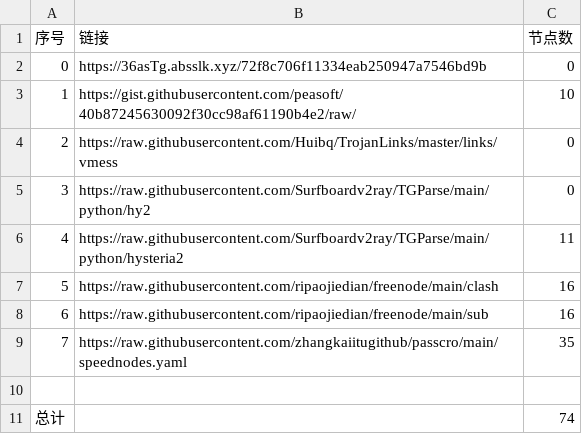
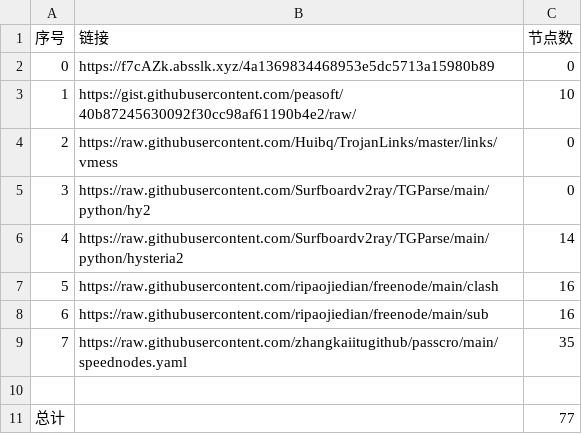
Before and after one commit to sangosbanikz/NoMoreWalls, a CSV file: list_result.csv, drawn as a sheet.

```diff
--- a/list_result.csv
+++ b/list_result.csv
@@ -1,3 +1,3 @@
 序号,链接,节点数
-0,https://36asTg.absslk.xyz/72f8c706f11334eab250947a7546bd9b,0
+0,https://f7cAZk.absslk.xyz/4a1369834468953e5dc5713a15980b89,0
 1,https://gist.githubusercontent.com/peasoft/40b87245630092f30cc98af61190b4e2/raw/,10
@@ -5,3 +5,3 @@
 3,https://raw.githubusercontent.com/Surfboardv2ray/TGParse/main/python/hy2,0
-4,https://raw.githubusercontent.com/Surfboardv2ray/TGParse/main/python/hysteria2,11
+4,https://raw.githubusercontent.com/Surfboardv2ray/TGParse/main/python/hysteria2,14
 5,https://raw.githubusercontent.com/ripaojiedian/freenode/main/clash,16
@@ -10,2 +10,2 @@
 
-总计,,74
+总计,,77
```
Also changed, not shown: 7 other files.
